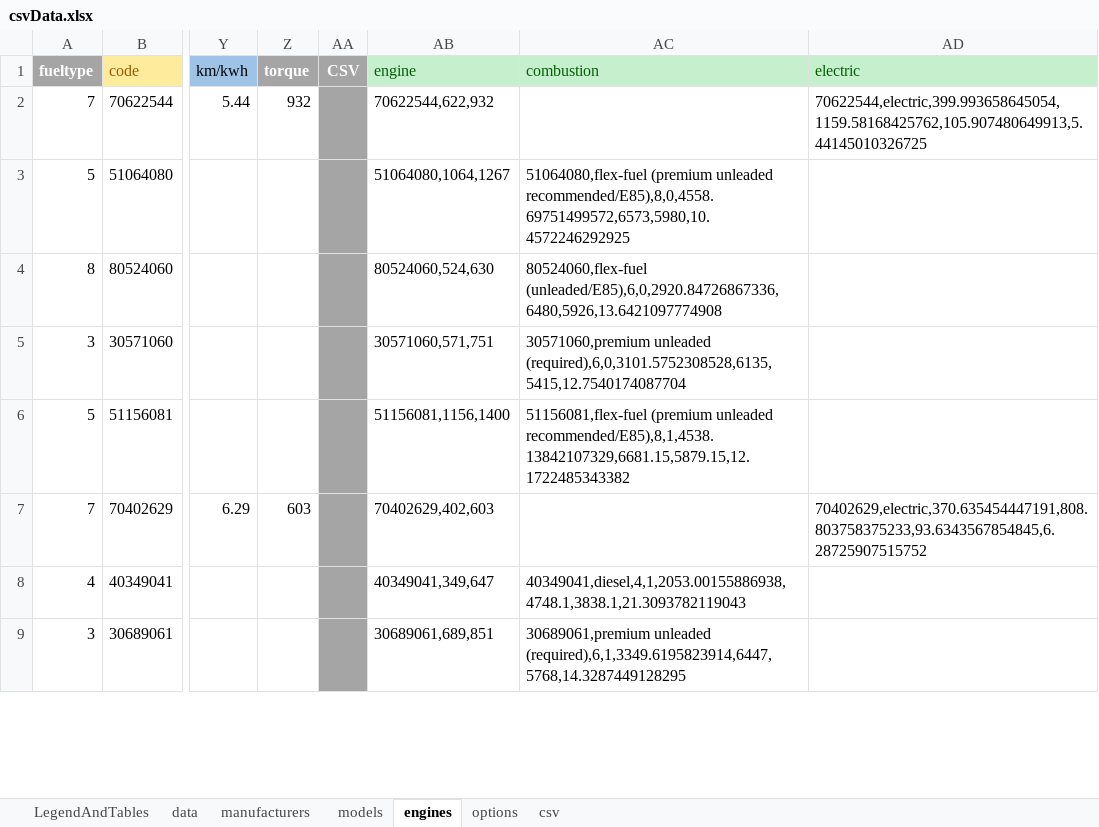
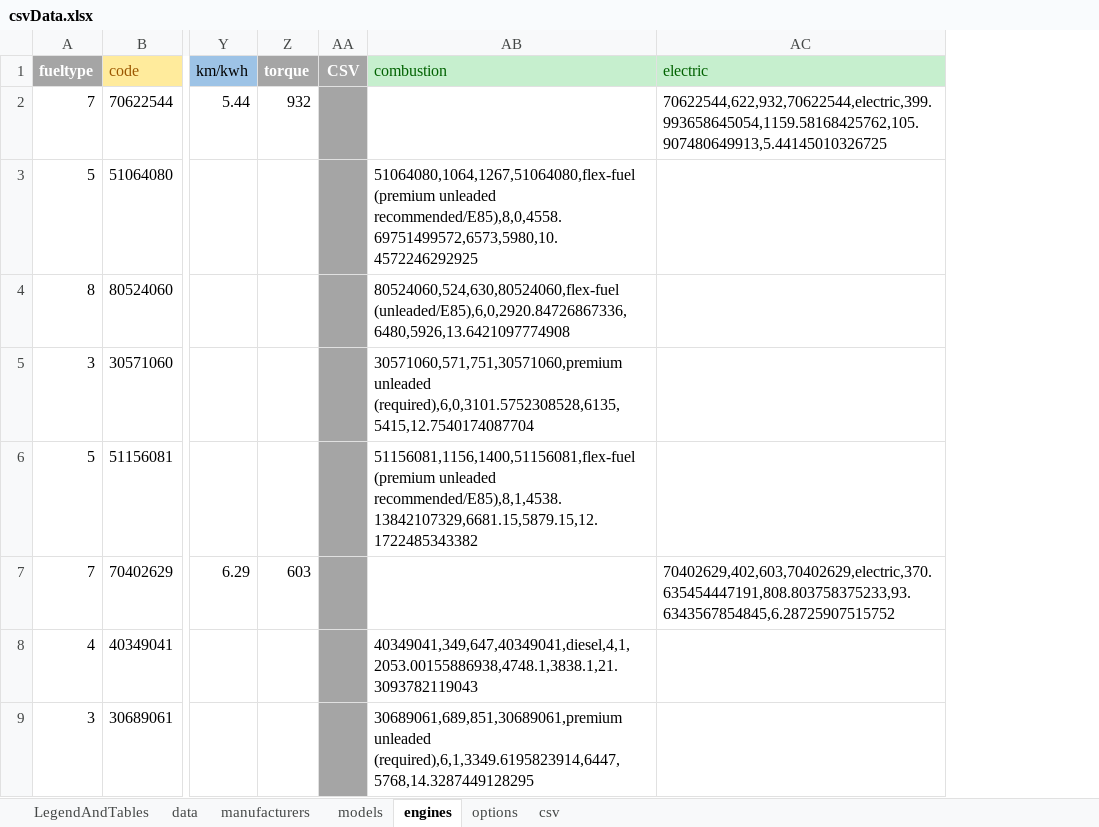
Before and after one commit to KoningSanderPander/renerateCarDataCSV, an Excel workbook: csvData.xlsx, sheet engines, drawn as a sheet; only a part is shown, gaps mark what is left out; values as stored, in another font and other column widths than the file's, no borders; removed rows and columns are numbered as before the commit, all else as after; the diff names each change by its address in the sheet, - before the commit and + after, or states it on an @@ line.

Commit message:
Added object classes and changed engine CSVs to fit the engine class

```diff
--- a/csvData.xlsx (sheet engines)
+++ b/csvData.xlsx (sheet engines)
-column AB, rows 1-9: engine | 70622544,622,932 | 51064080,1064,1267 | 80524060,524,630 | 30571060,571,751 | 51156081,1156,1400 | 70402629,402,603 | 40349041,349,647 | 30689061,689,851
-column AC, rows 1-9: combustion |  | 51064080,flex-fuel (premium unleaded recommended/E85),8,0,4558.69751499572,6573,5980,10.4572246292925 | 80524060,flex-fuel (unleaded/E85),6,0,2920.84726867336,6480,5926,13.6421097774908 | 30571060,premium unleaded (required),6,0,3101.5752308528,6135,5415,12.7540174087704 | 51156081,flex-fuel (premium unleaded recommended/E85),8,1,4538.13842107329,6681.15,5879.15,12.1722485343382 |  | 40349041,diesel,4,1,2053.00155886938,4748.1,3838.1,21.3093782119043 | 30689061,premium unleaded (required),6,1,3349.6195823914,6447,5768,14.3287449128295
-column AD, rows 1-7: electric | 70622544,electric,399.993658645054,1159.58168425762,105.907480649913,5.44145010326725 |  |  |  |  | 70402629,electric,370.635454447191,808.803758375233,93.6343567854845,6.28725907515752
+column AB, rows 1-9: combustion |  | 51064080,1064,1267,51064080,flex-fuel (premium unleaded recommended/E85),8,0,4558.69751499572,6573,5980,10.4572246292925 | 80524060,524,630,80524060,flex-fuel (unleaded/E85),6,0,2920.84726867336,6480,5926,13.6421097774908 | 30571060,571,751,30571060,premium unleaded (required),6,0,3101.5752308528,6135,5415,12.7540174087704 | 51156081,1156,1400,51156081,flex-fuel (premium unleaded recommended/E85),8,1,4538.13842107329,6681.15,5879.15,12.1722485343382 |  | 40349041,349,647,40349041,diesel,4,1,2053.00155886938,4748.1,3838.1,21.3093782119043 | 30689061,689,851,30689061,premium unleaded (required),6,1,3349.6195823914,6447,5768,14.3287449128295
+column AC, rows 1-7: electric | 70622544,622,932,70622544,electric,399.993658645054,1159.58168425762,105.907480649913,5.44145010326725 |  |  |  |  | 70402629,402,603,70402629,electric,370.635454447191,808.803758375233,93.6343567854845,6.28725907515752
```
Also changed, not shown: sheet csv, 12 other files.
